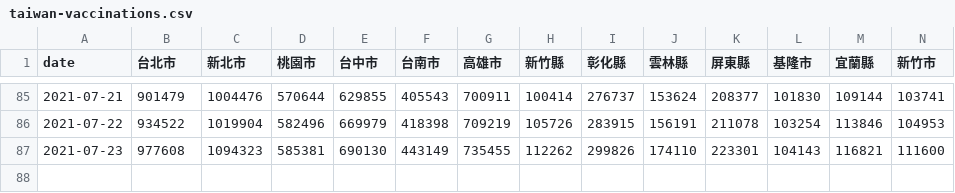
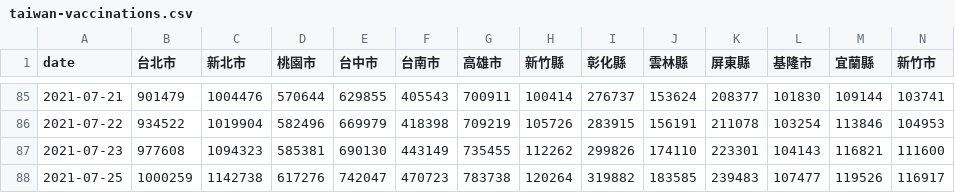
Before and after one commit to cwgrouptw/data, a CSV file: covid-19/taiwan-vaccinations.csv, drawn as a sheet; only a part is shown, gaps mark what is left out; rows hold the shown columns only; the diff names each change by its address in the sheet, - before the commit and + after, or states it on an @@ line.

Commit message:
Flat: latest data (2021-07-26T09:02:57.848Z) {   "date": "2021-07-26T09:02:57.848Z",   "files": [     {       "name": "covid-19/taiwan-vaccinations.csv",       "deltaBytes": 202,       "source": "https://web.cw.com.tw/covid-live-updates-2021/data/taiwan-vaccinations.csv"     }   ] }

```diff
--- a/covid-19/taiwan-vaccinations.csv
+++ b/covid-19/taiwan-vaccinations.csv
+row 88: 2021-07-25 | 1000259 | 1142738 | 617276 | 742047 | 470723 | 783738 | 120264 | 319882 | 183585 | 239483 | 107477 | 119526 | 116917
```
